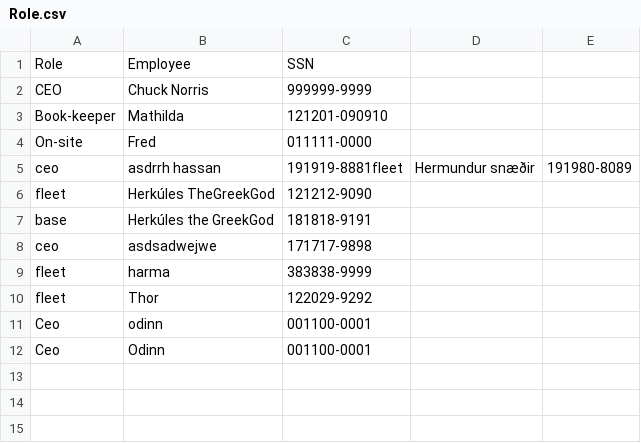
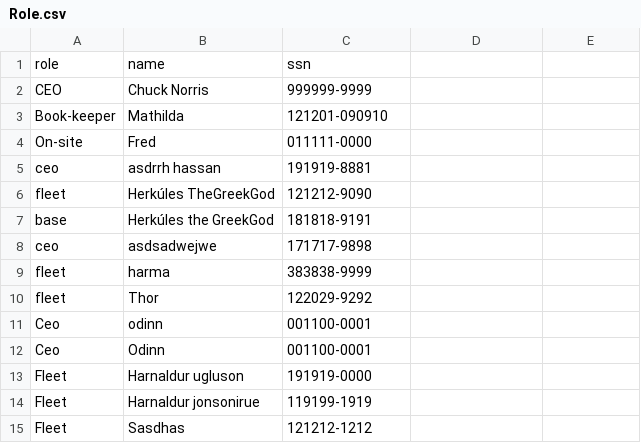
Before and after one commit to Boggi-Jones/Verklegt-Namskeid1, a CSV file: TheProgram/Data/data/Role.csv, drawn as a sheet; removed rows and columns are numbered as before the commit, all else as after; the diff names each change by its address in the sheet, - before the commit and + after, or states it on an @@ line.

Commit message:
ROLE CLASS

```diff
--- a/TheProgram/Data/data/Role.csv
+++ b/TheProgram/Data/data/Role.csv
-row 1: Role | Employee | SSN
+row 1: role | name | ssn
-C5: 191919-8881fleet
+C5: 191919-8881
-D5: Hermundur snæðir
+D5: (empty)
-E5: 191980-8089
+E5: (empty)
+row 13: Fleet | Harnaldur ugluson | 191919-0000
+row 14: Fleet | Harnaldur jonsonirue | 119199-1919
+row 15: Fleet | Sasdhas | 121212-1212
```
Also changed, not shown: 5 other files.
